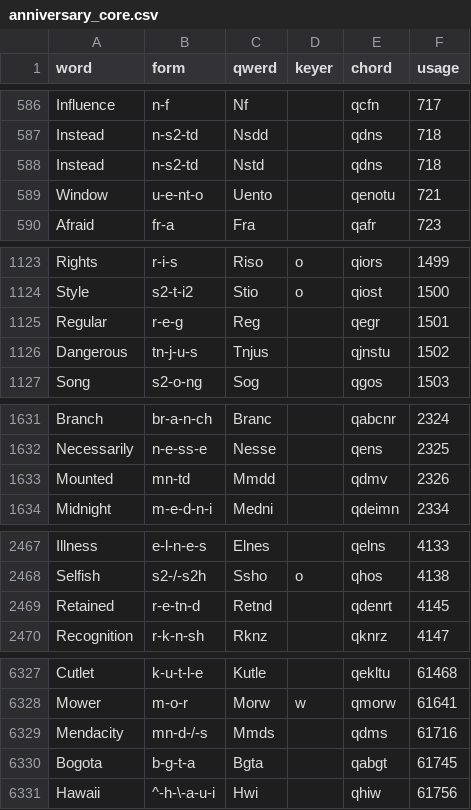
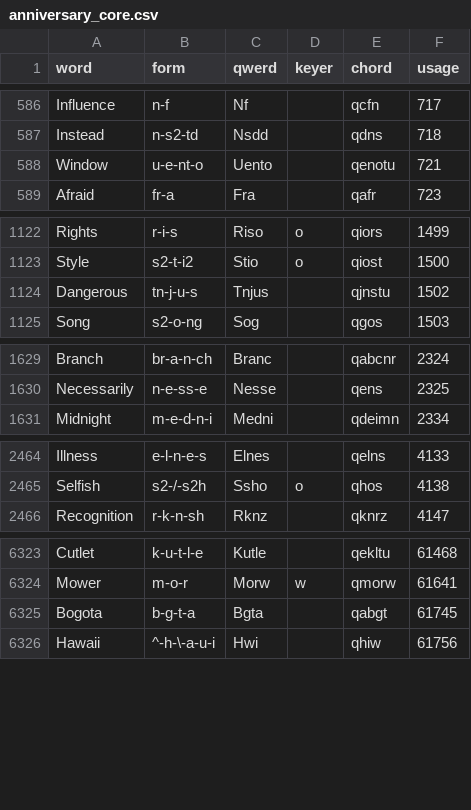
Before and after one commit to codepoke-kk/qwertigraphy, a CSV file: qwertigraph/dictionaries/anniversary_core.csv, drawn as a sheet; only a part is shown, gaps mark what is left out.

```diff
--- a/qwertigraph/dictionaries/anniversary_core.csv
+++ b/qwertigraph/dictionaries/anniversary_core.csv
@@ -587,3 +587,2 @@ Influence,n-f,Nf,,qcfn,717
 Instead,n-s2-td,Nsdd,,qdns,718
-Instead,n-s2-td,Nstd,,qdns,718
 Window,u-e-nt-o,Uento,,qenotu,721
@@ -1124,3 +1123,2 @@ Rights,r-i-s,Riso,o,qiors,1499
 Style,s2-t-i2,Stio,o,qiost,1500
-Regular,r-e-g,Reg,,qegr,1501
 Dangerous,tn-j-u-s,Tnjus,,qjnstu,1502
@@ -1632,3 +1630,2 @@ Branch,br-a-n-ch,Branc,,qabcnr,2324
 Necessarily,n-e-ss-e,Nesse,,qens,2325
-Mounted,mn-td,Mmdd,,qdmv,2326
 Midnight,m-e-d-n-i,Medni,,qdeimn,2334
@@ -2468,3 +2465,2 @@ Illness,e-l-n-e-s,Elnes,,qelns,4133
 Selfish,s2-/-s2h,Ssho,o,qhos,4138
-Retained,r-e-tn-d,Retnd,,qdenrt,4145
 Recognition,r-k-n-sh,Rknz,,qknrz,4147
@@ -6328,3 +6324,2 @@ Cutlet,k-u-t-l-e,Kutle,,qekltu,61468
 Mower,m-o-r,Morw,w,qmorw,61641
-Mendacity,mn-d-/-s,Mmds,,qdms,61716
 Bogota,b-g-t-a,Bgta,,qabgt,61745
```
Also changed, not shown: qwertigraph/dictionaries/anniversary_cmu.csv, qwertigraph/dictionaries/anniversary_natural.csv, 2 other files.
